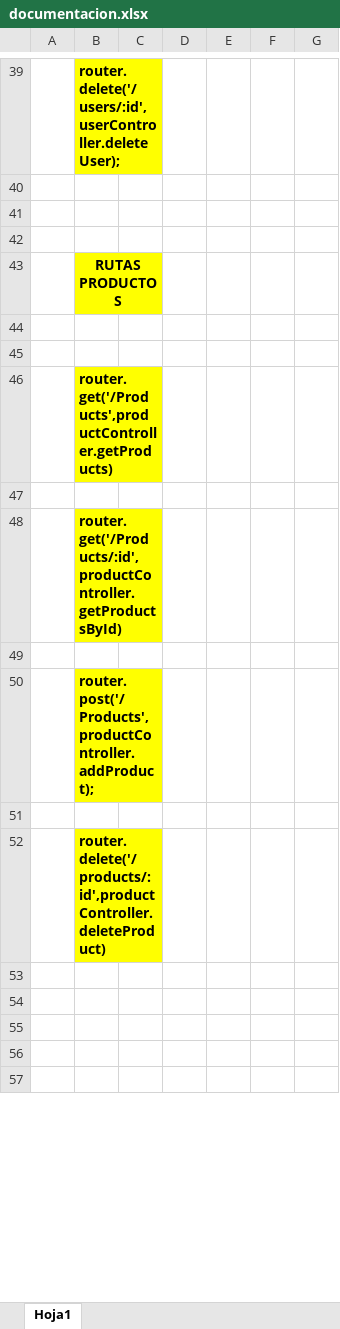
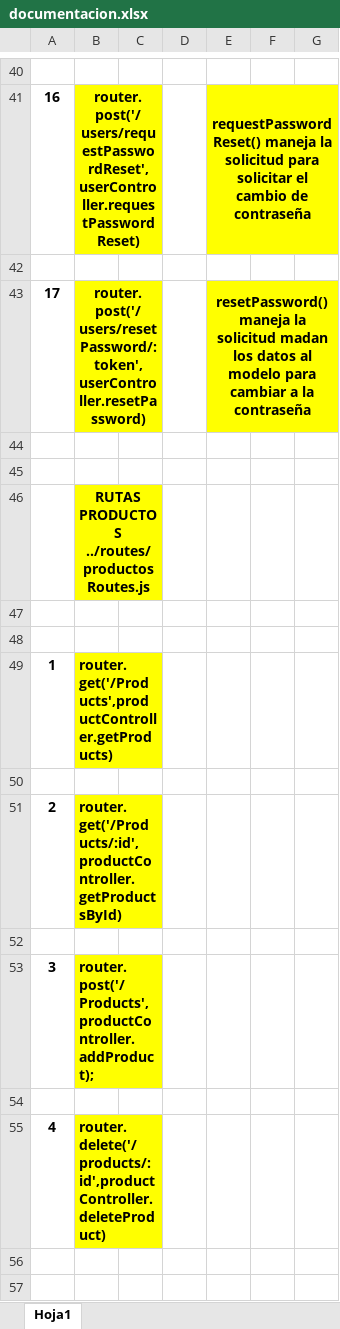
Before and after one commit to victorcamacaro253/apihechaenimaubar, an Excel workbook: documentacion.xlsx, sheet Hoja1, drawn as a sheet; only a part is shown, gaps mark what is left out; the shorter side is filled out with more unchanged rows; values as stored, in another font and other column widths than the file's, no borders; removed rows and columns are numbered as before the commit, all else as after; the diff covers the shown part only; the diff names each change by its address in the sheet, - before the commit and + after, or states it on an @@ line.

```diff
--- a/documentacion.xlsx (sheet Hoja1)
+++ b/documentacion.xlsx (sheet Hoja1)
-B40: router.delete('/users/:id', userController.deleteUser);
+B40: (empty)
-B40:C40 fill: #FFFF00
+B40:C40 fill: none
-B39:C39 merged
+row 41: 16 | router.post('/users/requestPasswordReset',userController.requestPasswordReset) |  |  | requestPasswordReset() maneja la solicitud para solicitar el cambio de contraseña
+row 42: (empty)
+row 43: 17 | router.post('/users/resetPassword/:token',userController.resetPassword) |  |  | resetPassword() maneja la solicitud madan los datos al modelo para cambiar a la contraseña
-row 42: (empty)
-B46: RUTAS PRODUCTOS
+B46: RUTAS PRODUCTOS ../routes/productosRoutes.js
-A49: (empty)
+A49: 1
-A51: (empty)
+A51: 2
-A53: (empty)
+A53: 3
-A55: (empty)
+A55: 4
```
Also changed, not shown: 42 added rows, 14 removed rows, 7 edited cells, cell formats and merged cells elsewhere in this sheet.
